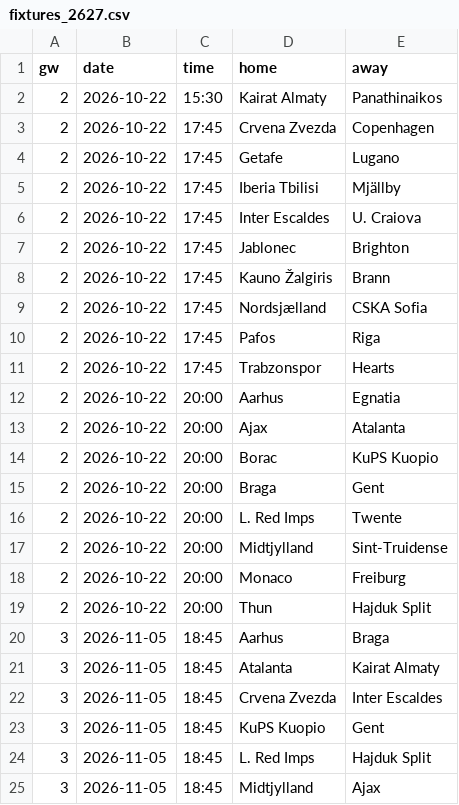
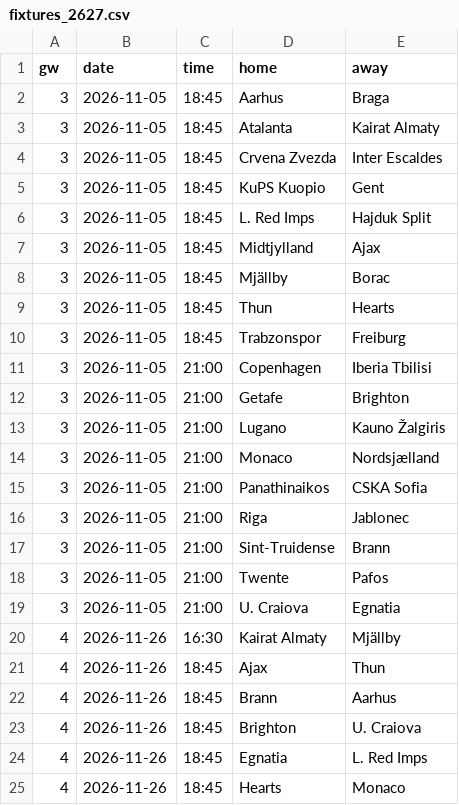
Before and after one commit to oladeeayo/open-matchday, a CSV file: data/UEFA_1_conference-league/fixtures_2627.csv, drawn as a sheet; only a part is shown; the shorter side is filled out with more unchanged rows.

```diff
--- a/data/UEFA_1_conference-league/fixtures_2627.csv
+++ b/data/UEFA_1_conference-league/fixtures_2627.csv
@@ -1,20 +1,2 @@
 gw,date,time,home,away
-2,2026-10-22,15:30,Kairat Almaty,Panathinaikos
-2,2026-10-22,17:45,Crvena Zvezda,Copenhagen
-2,2026-10-22,17:45,Getafe,Lugano
-2,2026-10-22,17:45,Iberia Tbilisi,Mjällby
-2,2026-10-22,17:45,Inter Escaldes,U. Craiova
-2,2026-10-22,17:45,Jablonec,Brighton
-2,2026-10-22,17:45,Kauno Žalgiris,Brann
-2,2026-10-22,17:45,Nordsjælland,CSKA Sofia
-2,2026-10-22,17:45,Pafos,Riga
-2,2026-10-22,17:45,Trabzonspor,Hearts
-2,2026-10-22,20:00,Aarhus,Egnatia
-2,2026-10-22,20:00,Ajax,Atalanta
-2,2026-10-22,20:00,Borac,KuPS Kuopio
-2,2026-10-22,20:00,Braga,Gent
-2,2026-10-22,20:00,L. Red Imps,Twente
-2,2026-10-22,20:00,Midtjylland,Sint-Truidense
-2,2026-10-22,20:00,Monaco,Freiburg
-2,2026-10-22,20:00,Thun,Hajduk Split
 3,2026-11-05,18:45,Aarhus,Braga
```
Also changed, not shown: data/UEFA_1_conference-league/goals_2627.csv, data/UEFA_1_conference-league/results_2627.csv, 16 other files.
